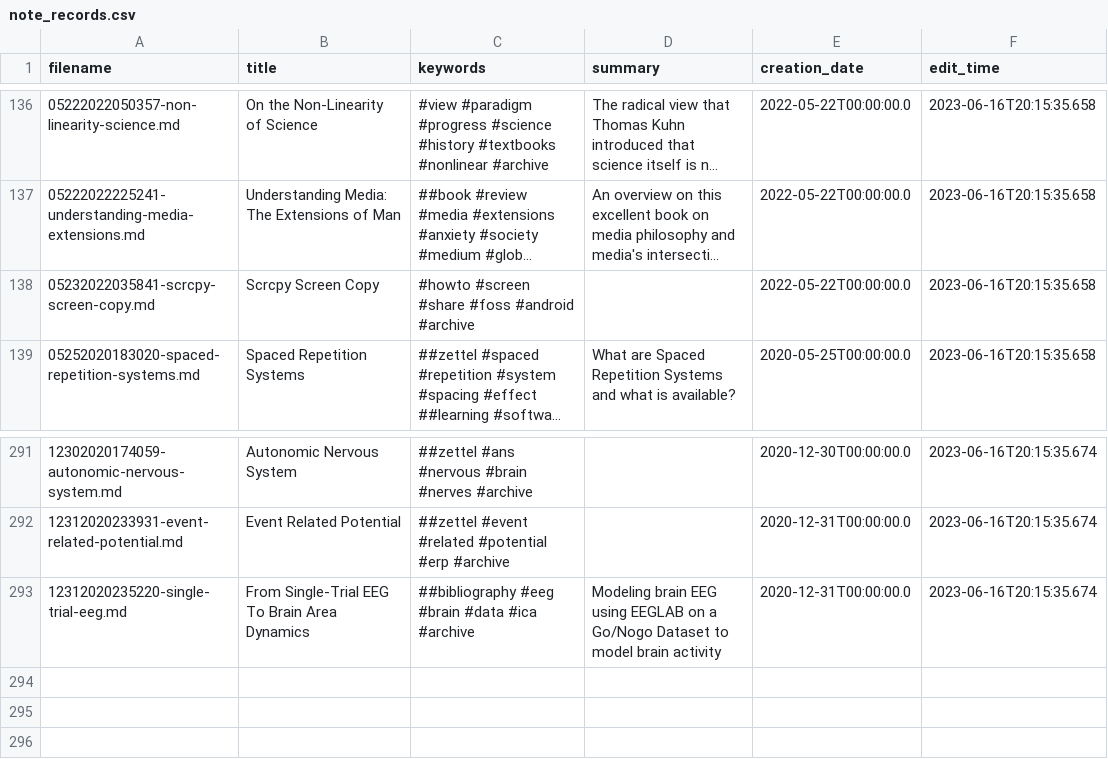
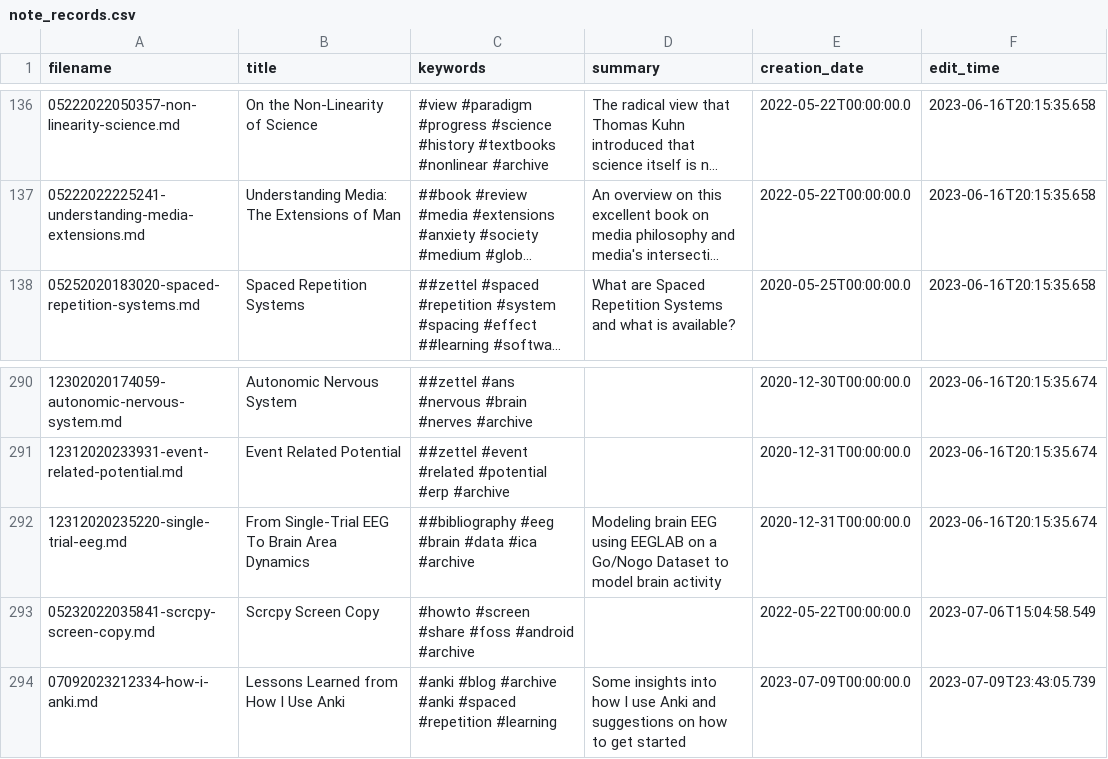
Before and after one commit to TheCedarPrince/thecedarprince.github.io, a CSV file: scripts/note_records.csv, drawn as a sheet; only a part is shown, gaps mark what is left out; long unchanged cells end in …; removed rows and columns are numbered as before the commit, all else as after; the diff names each change by its address in the sheet, - before the commit and + after, or states it on an @@ line.

Commit message:
Updated blog posts with new Anki post

```diff
--- a/scripts/note_records.csv
+++ b/scripts/note_records.csv
-row 138: 05232022035841-scrcpy-screen-copy.md | Scrcpy Screen Copy | #howto #screen #share #foss #android #archive |  | 2022-05-22T00:00:00.0 | 2023-06-16T20:15:35.658
+row 293: 05232022035841-scrcpy-screen-copy.md | Scrcpy Screen Copy | #howto #screen #share #foss #android #archive |  | 2022-05-22T00:00:00.0 | 2023-07-06T15:04:58.549
+row 294: 07092023212334-how-i-anki.md | Lessons Learned from How I Use Anki | #anki #blog #archive #anki #spaced #repetition #learning | Some insights into how I use Anki and suggestions on how to get started | 2023-07-09T00:00:00.0 | 2023-07-09T23:43:05.739
```
Also changed, not shown: 2 other files.
